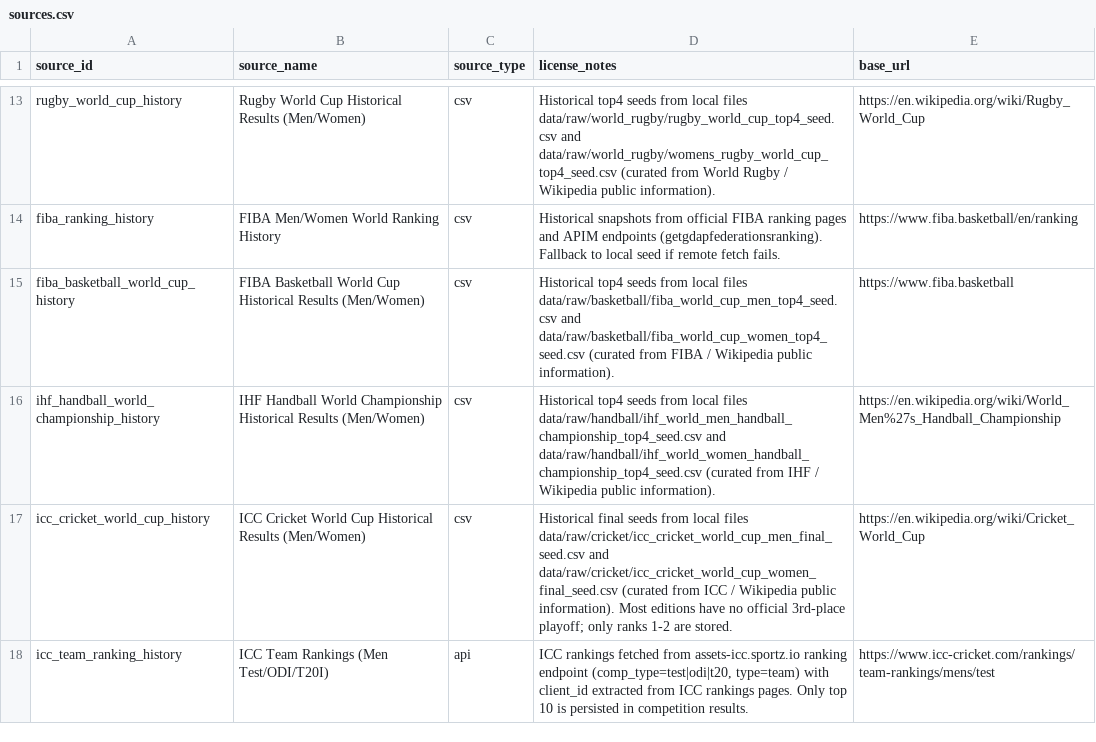
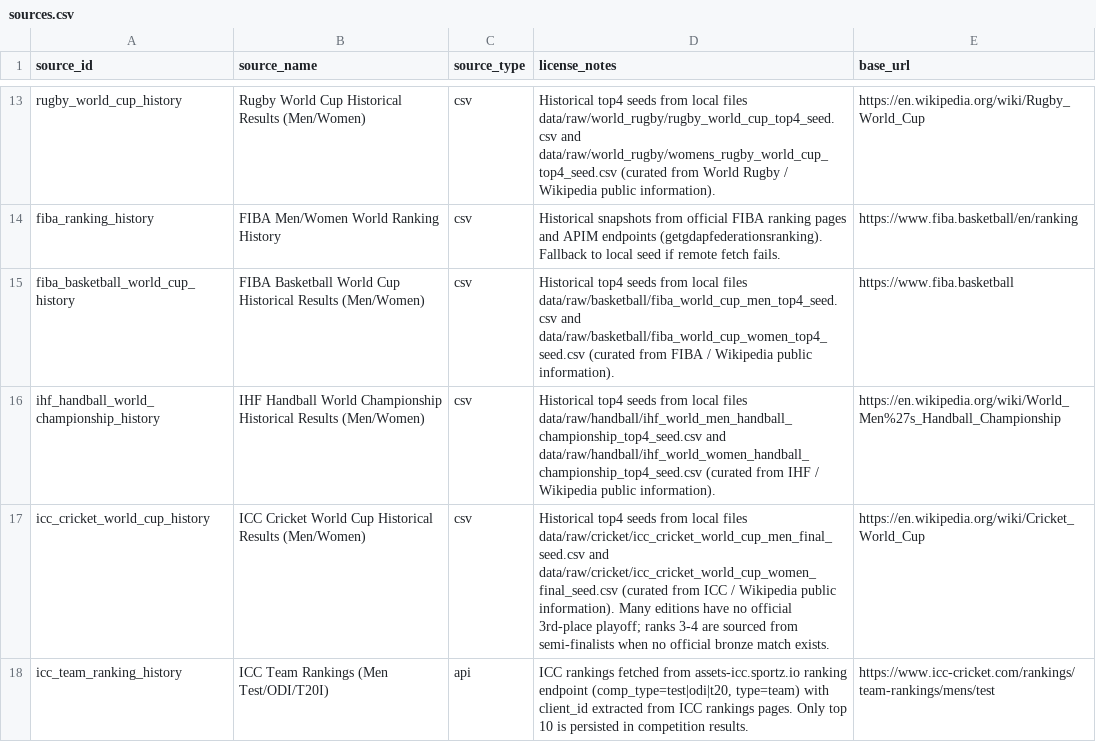
Before and after one commit to V0latix/DataSport, a CSV file: data/processed/databases/competition/sources.csv, drawn as a sheet; only a part is shown, gaps mark what is left out.

```diff
--- a/data/processed/databases/competition/sources.csv
+++ b/data/processed/databases/competition/sources.csv
@@ -16,3 +16,3 @@ fiba_basketball_world_cup_history,FIBA Basketball World Cup Historical Results (
 ihf_handball_world_championship_history,IHF Handball World Championship Historical Results (Men/Women),csv,Historical top4 seeds from local files data/raw/handball/ihf_world_men_handball_championship_top4_seed.csv and data/raw/handball/ihf_world_women_handball_championship_top4_seed.csv (curated from IHF / Wikipedia public information).,https://en.wikipedia.org/wiki/World_Men%27s_Handball_Championship
-icc_cricket_world_cup_history,ICC Cricket World Cup Historical Results (Men/Women),csv,Historical final seeds from local files data/raw/cricket/icc_cricket_world_cup_men_final_seed.csv and data/raw/cricket/icc_cricket_world_cup_women_final_seed.csv (curated from ICC / Wikipedia public information). Most editions have no official 3rd-place playoff; only ranks 1-2 are stored.,https://en.wikipedia.org/wiki/Cricket_World_Cup
+icc_cricket_world_cup_history,ICC Cricket World Cup Historical Results (Men/Women),csv,Historical top4 seeds from local files data/raw/cricket/icc_cricket_world_cup_men_final_seed.csv and data/raw/cricket/icc_cricket_world_cup_women_final_seed.csv (curated from ICC / Wikipedia public information). Many editions have no official 3rd-place playoff; ranks 3-4 are sourced from semi-finalists when no official bronze match exists.,https://en.wikipedia.org/wiki/Cricket_World_Cup
 icc_team_ranking_history,ICC Team Rankings (Men Test/ODI/T20I),api,"ICC rankings fetched from assets-icc.sportz.io ranking endpoint (comp_type=test|odi|t20, type=team) with client_id extracted from ICC rankings pages. Only top 10 is persisted in competition results.",https://www.icc-cricket.com/rankings/team-rankings/mens/test
```
Also changed, not shown: data/processed/databases/competition/competitions.csv, data/processed/databases/competition/participants.csv, 19 other files.
